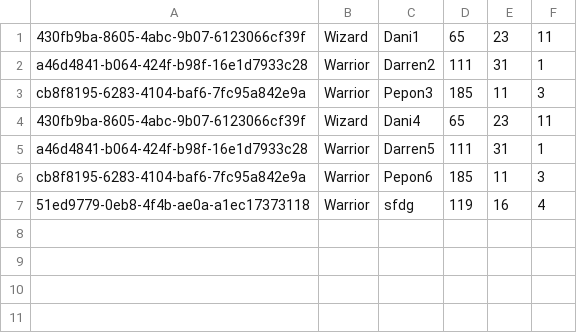
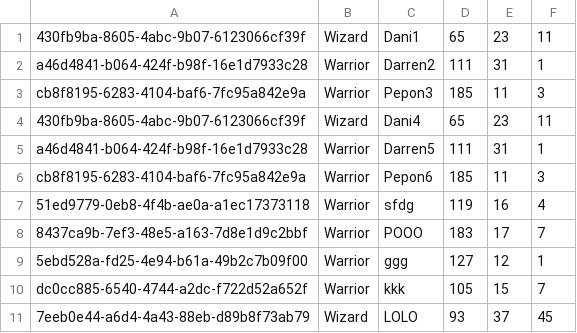
Before and after one commit to J9-PT-IRONHACK-JAVA/JavaHunters-project1-DungeonsAndJava, a CSV file: src/repository/database/userDb/user.csv, drawn as a sheet; the diff names each change by its address in the sheet, - before the commit and + after, or states it on an @@ line.

```diff
--- a/src/repository/database/userDb/user.csv
+++ b/src/repository/database/userDb/user.csv
+row 8: 8437ca9b-7ef3-48e5-a163-7d8e1d9c2bbf | Warrior | POOO | 183 | 17 | 7
+row 9: 5ebd528a-fd25-4e94-b61a-49b2c7b09f00 | Warrior | ggg | 127 | 12 | 1
+row 10: dc0cc885-6540-4744-a2dc-f722d52a652f | Warrior | kkk | 105 | 15 | 7
+row 11: 7eeb0e44-a6d4-4a43-88eb-d89b8f73ab79 | Wizard | LOLO | 93 | 37 | 45
```
Also changed, not shown: src/repository/database/IAdB/difficulty-0.csv, src/repository/database/IAdB/difficulty-1.csv, 6 other files.
